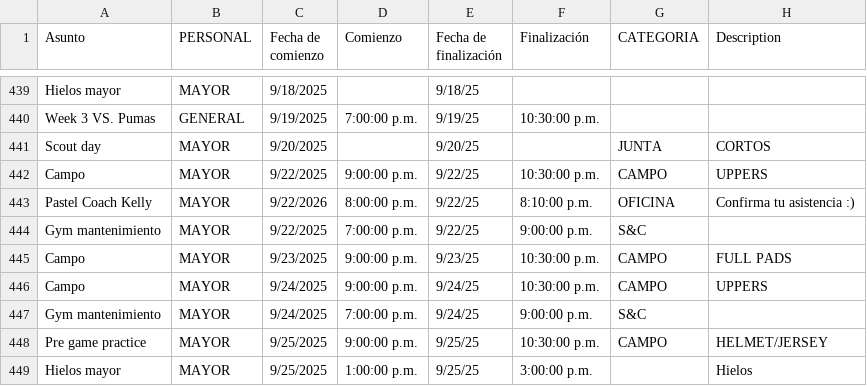
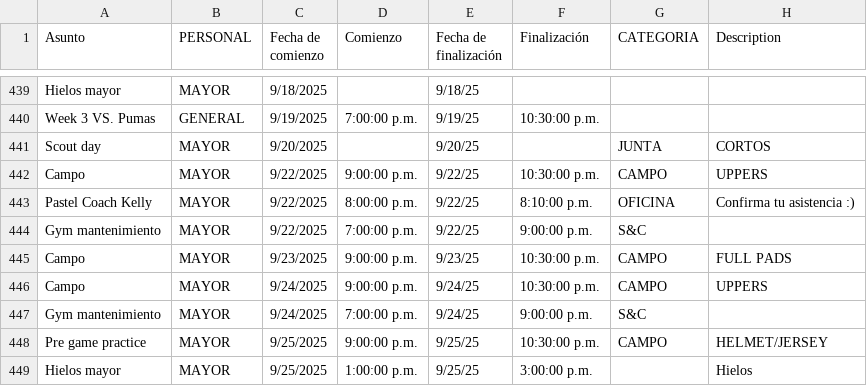
Before and after one commit to zagalseb/APPSVG, a TSV file: data.tsv, drawn as a sheet; only a part is shown, gaps mark what is left out; the diff names each change by its address in the sheet, - before the commit and + after, or states it on an @@ line.

Commit message:
Add files via upload

```diff
--- a/data.tsv
+++ b/data.tsv
-C443 (Fecha de comienzo): 9/22/2026
+C443 (Fecha de comienzo): 9/22/2025
```
